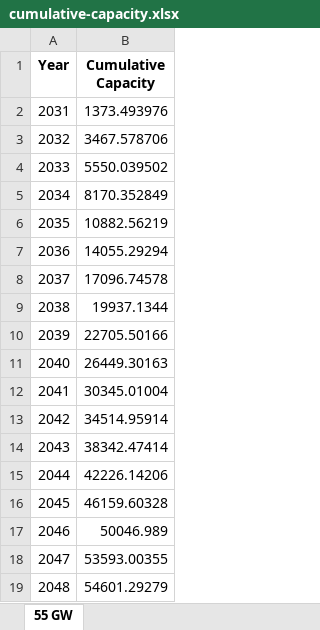
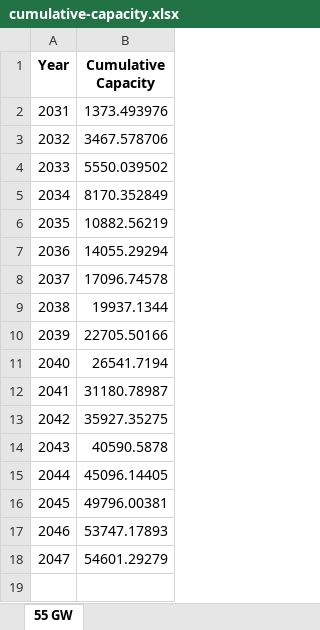
Before and after one commit to NREL/CORAL, an Excel workbook: analysis/results/cumulative-capacity.xlsx, sheet 55 GW, drawn as a sheet; values as stored, in another font and other column widths than the file's, no borders; removed rows and columns are numbered as before the commit, all else as after; the diff names each change by its address in the sheet, - before the commit and + after, or states it on an @@ line.

```diff
--- a/analysis/results/cumulative-capacity.xlsx (sheet 55 GW)
+++ b/analysis/results/cumulative-capacity.xlsx (sheet 55 GW)
-B11 (Cumulative Capacity): 26449.30163
+B11 (Cumulative Capacity): 26541.7194
-B12 (Cumulative Capacity): 30345.01004
+B12 (Cumulative Capacity): 31180.78987
-B13 (Cumulative Capacity): 34514.95914
+B13 (Cumulative Capacity): 35927.35275
-B14 (Cumulative Capacity): 38342.47414
+B14 (Cumulative Capacity): 40590.5878
-B15 (Cumulative Capacity): 42226.14206
+B15 (Cumulative Capacity): 45096.14405
-B16 (Cumulative Capacity): 46159.60328
+B16 (Cumulative Capacity): 49796.00381
-B17 (Cumulative Capacity): 50046.989
+B17 (Cumulative Capacity): 53747.17893
-row 18: 2047 | 53593.00355
@@ column A (Year) renumbered from row 18 down @@
```
Also changed, not shown: 7 other files.
